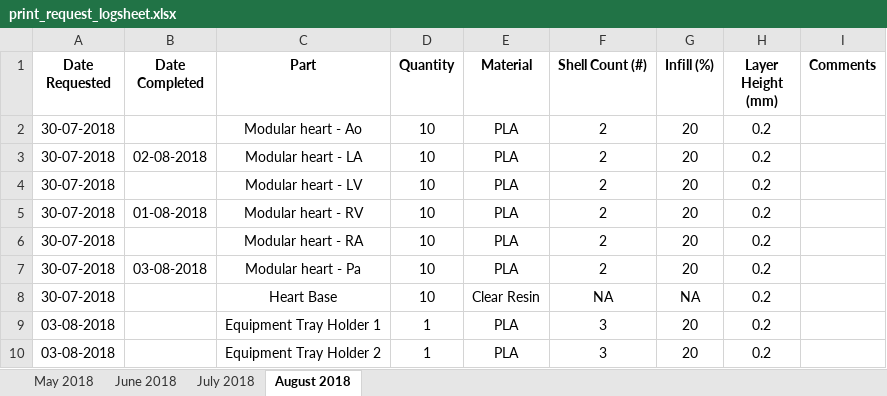
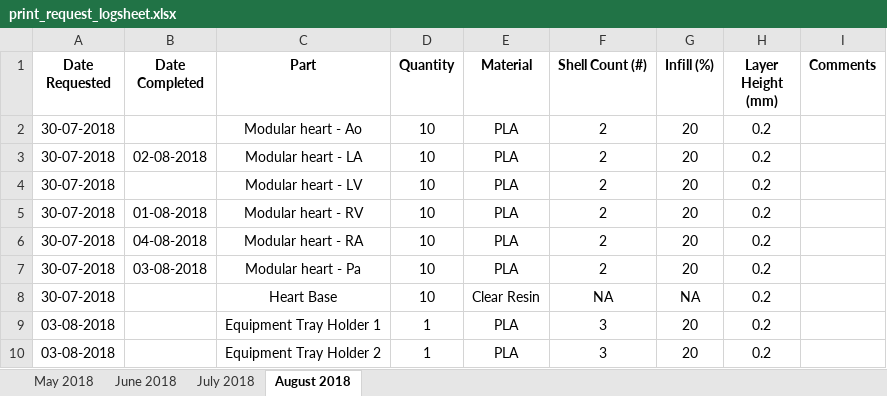
Before and after one commit to jquahian/workshop_req, an Excel workbook: print_request_logsheet.xlsx, sheet August 2018, drawn as a sheet; values as stored, in another font and other column widths than the file's, no borders; the diff names each change by its address in the sheet, - before the commit and + after, or states it on an @@ line.

Commit message:
completed RA models

```diff
--- a/print_request_logsheet.xlsx (sheet August 2018)
+++ b/print_request_logsheet.xlsx (sheet August 2018)
-B6 (Date Completed): (empty)
+B6 (Date Completed): 04-08-2018
```
